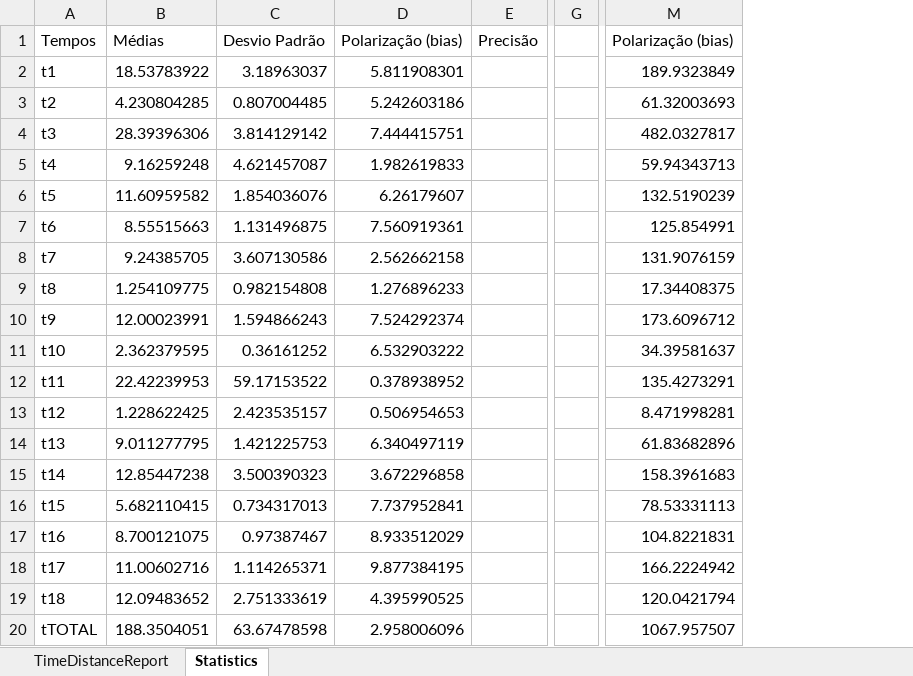
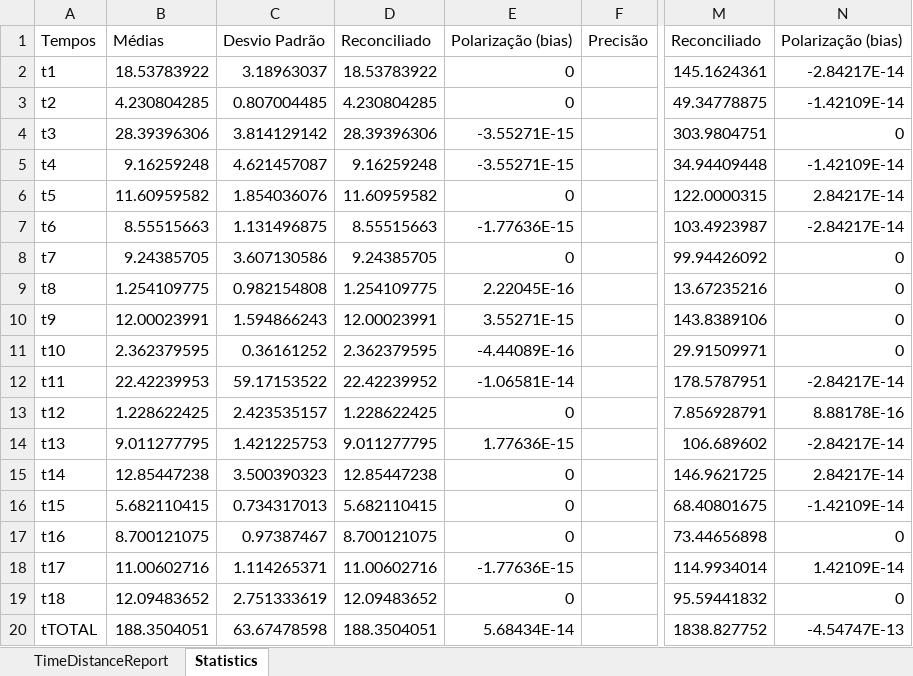
Before and after one commit to MarquinhoCF/Avaliacao_2-Automacao_Avancada, an Excel workbook: ReconciliationReport.xlsx, sheet Statistics, drawn as a sheet; only a part is shown, gaps mark what is left out; values as stored, in another font and other column widths than the file's, no borders; removed rows and columns are numbered as before the commit, all else as after; the diff names each change by its address in the sheet, - before the commit and + after, or states it on an @@ line.

```diff
--- a/ReconciliationReport.xlsx (sheet Statistics)
+++ b/ReconciliationReport.xlsx (sheet Statistics)
-column D, rows 1-20: Polarização (bias) | 5.811908301 | 5.242603186 | 7.444415751 | 1.982619833 | 6.26179607 | 7.560919361 | 2.562662158 | 1.276896233 | 7.524292374 | 6.532903222 | 0.378938952 | 0.506954653 | 6.340497119 | 3.672296858 | 7.737952841 | 8.933512029 | 9.877384195 | 4.395990525 | 2.958006096
+column D, rows 1-20: Reconciliado | 18.53783922 | 4.230804285 | 28.39396306 | 9.16259248 | 11.60959582 | 8.55515663 | 9.24385705 | 1.254109775 | 12.00023991 | 2.362379595 | 22.42239952 | 1.228622425 | 9.011277795 | 12.85447238 | 5.682110415 | 8.700121075 | 11.00602716 | 12.09483652 | 188.3504051
+column E, rows 1-20: Polarização (bias) | 0 | 0 | -3.55271E-15 | -3.55271E-15 | 0 | -1.77636E-15 | 0 | 2.22045E-16 | 3.55271E-15 | -4.44089E-16 | -1.06581E-14 | 0 | 1.77636E-15 | 0 | 0 | 0 | -1.77636E-15 | 0 | 5.68434E-14
-column G, empty
-column M, rows 1-20: Polarização (bias) | 189.9323849 | 61.32003693 | 482.0327817 | 59.94343713 | 132.5190239 | 125.854991 | 131.9076159 | 17.34408375 | 173.6096712 | 34.39581637 | 135.4273291 | 8.471998281 | 61.83682896 | 158.3961683 | 78.53331113 | 104.8221831 | 166.2224942 | 120.0421794 | 1067.957507
+column M, rows 1-20: Reconciliado | 145.1624361 | 49.34778875 | 303.9804751 | 34.94409448 | 122.0000315 | 103.4923987 | 99.94426092 | 13.67235216 | 143.8389106 | 29.91509971 | 178.5787951 | 7.856928791 | 106.689602 | 146.9621725 | 68.40801675 | 73.44656898 | 114.9934014 | 95.59441832 | 1838.827752
+column N, rows 1-20: Polarização (bias) | -2.84217E-14 | -1.42109E-14 | 0 | -1.42109E-14 | 2.84217E-14 | -2.84217E-14 | 0 | 0 | 0 | 0 | -2.84217E-14 | 8.88178E-16 | -2.84217E-14 | 2.84217E-14 | -1.42109E-14 | 0 | 1.42109E-14 | 0 | -4.54747E-13
```
Also changed, not shown: 5 other files.
